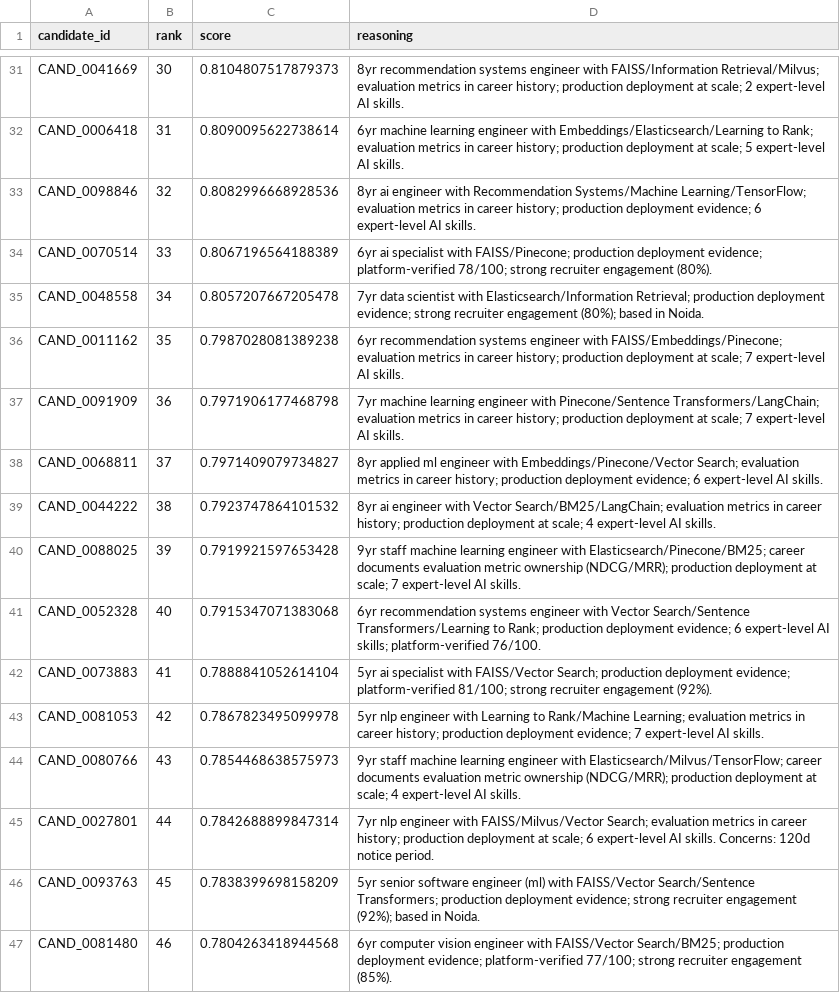
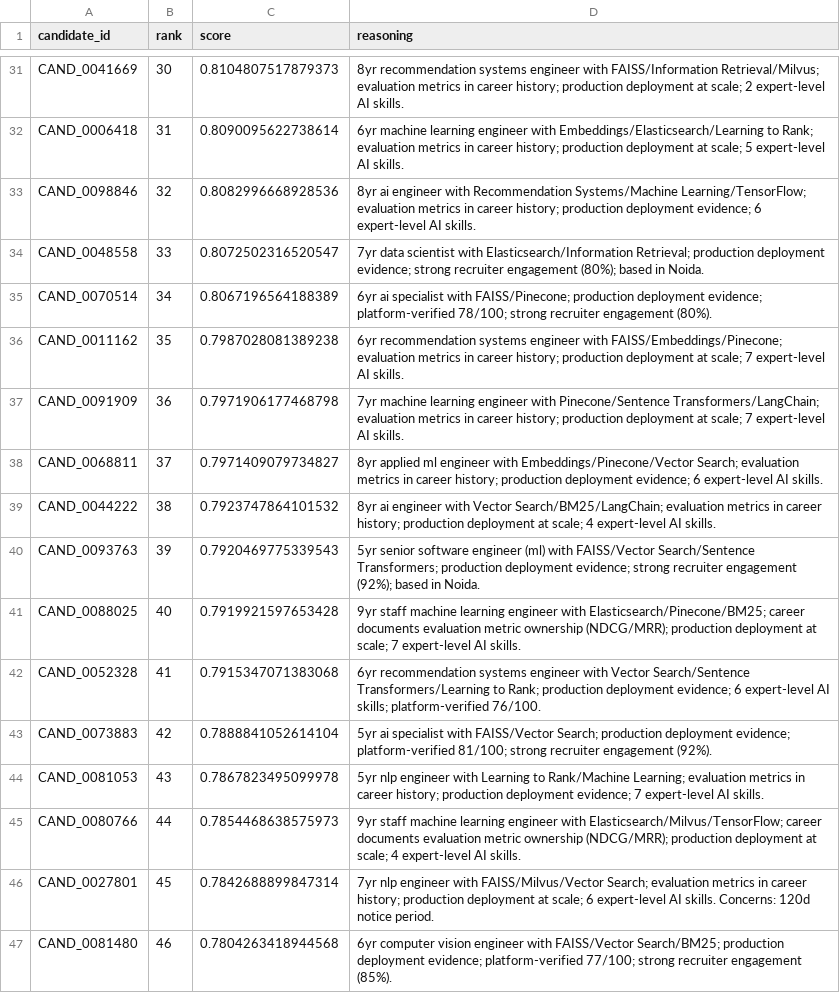
Before and after one commit to abhi-7-7/India_run_hackathon, a CSV file: REDRO_AI.csv, drawn as a sheet; only a part is shown, gaps mark what is left out; the diff covers the shown part only.

```diff
--- a/REDRO_AI.csv
+++ b/REDRO_AI.csv
@@ -33,4 +33,4 @@ CAND_0006418,31,0.8090095622738614,6yr machine learning engineer with Embeddings
 CAND_0098846,32,0.8082996668928536,8yr ai engineer with Recommendation Systems/Machine Learning/TensorFlow; evaluation metrics in career history; production deployment evidence; 6 expert-level AI skills.
-CAND_0070514,33,0.8067196564188389,6yr ai specialist with FAISS/Pinecone; production deployment evidence; platform-verified 78/100; strong recruiter engagement (80%).
-CAND_0048558,34,0.8057207667205478,7yr data scientist with Elasticsearch/Information Retrieval; production deployment evidence; strong recruiter engagement (80%); based in Noida.
+CAND_0048558,33,0.8072502316520547,7yr data scientist with Elasticsearch/Information Retrieval; production deployment evidence; strong recruiter engagement (80%); based in Noida.
+CAND_0070514,34,0.8067196564188389,6yr ai specialist with FAISS/Pinecone; production deployment evidence; platform-verified 78/100; strong recruiter engagement (80%).
 CAND_0011162,35,0.7987028081389238,6yr recommendation systems engineer with FAISS/Embeddings/Pinecone; evaluation metrics in career history; production deployment at scale; 7 expert-level AI skills.
@@ -39,9 +39,9 @@ CAND_0068811,37,0.7971409079734827,8yr applied ml engineer with Embeddings/Pinec
 CAND_0044222,38,0.7923747864101532,8yr ai engineer with Vector Search/BM25/LangChain; evaluation metrics in career history; production deployment at scale; 4 expert-level AI skills.
-CAND_0088025,39,0.7919921597653428,9yr staff machine learning engineer with Elasticsearch/Pinecone/BM25; career documents evaluation metric ownership (NDCG/MRR); production deployment at scale; 7 expert-level AI skills.
-CAND_0052328,40,0.7915347071383068,6yr recommendation systems engineer with Vector Search/Sentence Transformers/Learning to Rank; production deployment evidence; 6 expert-level AI skills; platform-verified 76/100.
-CAND_0073883,41,0.7888841052614104,5yr ai specialist with FAISS/Vector Search; production deployment evidence; platform-verified 81/100; strong recruiter engagement (92%).
-CAND_0081053,42,0.7867823495099978,5yr nlp engineer with Learning to Rank/Machine Learning; evaluation metrics in career history; production deployment evidence; 7 expert-level AI skills.
-CAND_0080766,43,0.7854468638575973,9yr staff machine learning engineer with Elasticsearch/Milvus/TensorFlow; career documents evaluation metric ownership (NDCG/MRR); production deployment at scale; 4 expert-level AI skills.
-CAND_0027801,44,0.7842688899847314,7yr nlp engineer with FAISS/Milvus/Vector Search; evaluation metrics in career history; production deployment at scale; 6 expert-level AI skills. Concerns: 120d notice period.
-CAND_0093763,45,0.7838399698158209,5yr senior software engineer (ml) with FAISS/Vector Search/Sentence Transformers; production deployment evidence; strong recruiter engagement (92%); based in Noida.
+CAND_0093763,39,0.7920469775339543,5yr senior software engineer (ml) with FAISS/Vector Search/Sentence Transformers; production deployment evidence; strong recruiter engagement (92%); based in Noida.
+CAND_0088025,40,0.7919921597653428,9yr staff machine learning engineer with Elasticsearch/Pinecone/BM25; career documents evaluation metric ownership (NDCG/MRR); production deployment at scale; 7 expert-level AI skills.
+CAND_0052328,41,0.7915347071383068,6yr recommendation systems engineer with Vector Search/Sentence Transformers/Learning to Rank; production deployment evidence; 6 expert-level AI skills; platform-verified 76/100.
+CAND_0073883,42,0.7888841052614104,5yr ai specialist with FAISS/Vector Search; production deployment evidence; platform-verified 81/100; strong recruiter engagement (92%).
+CAND_0081053,43,0.7867823495099978,5yr nlp engineer with Learning to Rank/Machine Learning; evaluation metrics in career history; production deployment evidence; 7 expert-level AI skills.
+CAND_0080766,44,0.7854468638575973,9yr staff machine learning engineer with Elasticsearch/Milvus/TensorFlow; career documents evaluation metric ownership (NDCG/MRR); production deployment at scale; 4 expert-level AI skills.
+CAND_0027801,45,0.7842688899847314,7yr nlp engineer with FAISS/Milvus/Vector Search; evaluation metrics in career history; production deployment at scale; 6 expert-level AI skills. Concerns: 120d notice period.
 CAND_0081480,46,0.7804263418944568,6yr computer vision engineer with FAISS/Vector Search/BM25; production deployment evidence; platform-verified 77/100; strong recruiter engagement (85%).
```
Also changed, not shown: 7 added rows, 7 removed rows and 28 edited cells elsewhere in this file, 1 other file.
